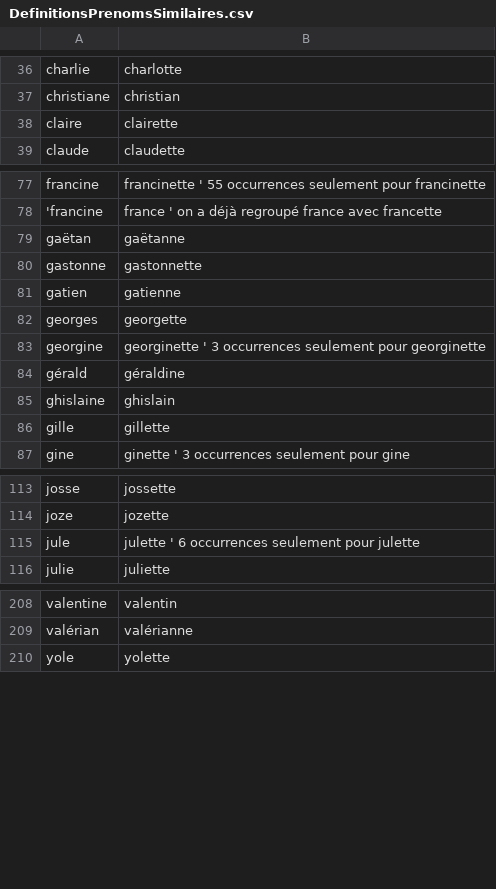
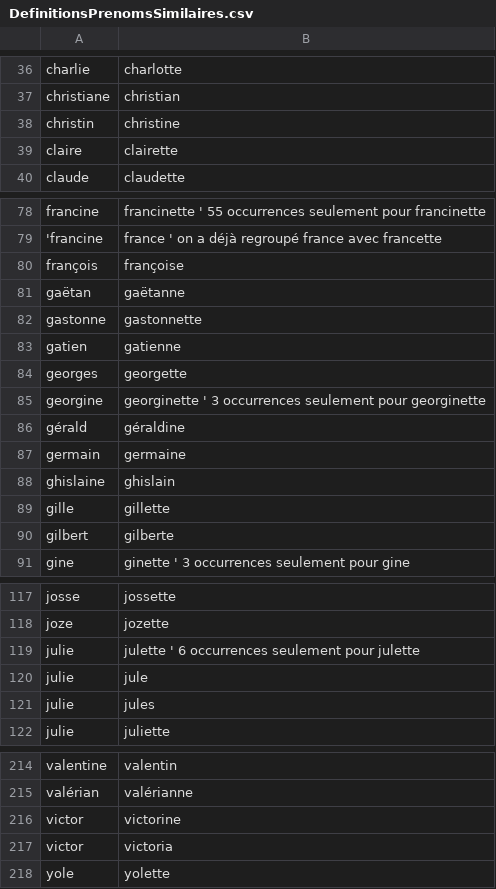
Before and after one commit to PatriceDargenton/PrenomMixte, a CSV file: bin/DefinitionsPrenomsSimilaires.csv, drawn as a sheet; only a part is shown, gaps mark what is left out; the diff covers the shown part only.

```diff
--- a/bin/DefinitionsPrenomsSimilaires.csv
+++ b/bin/DefinitionsPrenomsSimilaires.csv
@@ -37,2 +37,3 @@ charlie;charlotte
 christiane;christian
+christin;christine
 claire;clairette
@@ -78,2 +79,3 @@ francine;francinette ' 55 occurrences seulement pour francinette
 'francine;france ' on a déjà regroupé france avec francette
+françois;françoise
 gaëtan;gaëtanne
@@ -84,4 +86,6 @@ georgine;georginette ' 3 occurrences seulement pour georginette
 gérald;géraldine
+germain;germaine
 ghislaine;ghislain
 gille;gillette
+gilbert;gilberte
 gine;ginette ' 3 occurrences seulement pour gine
@@ -114,3 +118,5 @@ josse;jossette
 joze;jozette
-jule;julette ' 6 occurrences seulement pour julette
+julie;julette ' 6 occurrences seulement pour julette
+julie;jule
+julie;jules
 julie;juliette
@@ -209,2 +215,4 @@ valentine;valentin
 valérian;valérianne
+victor;victorine
+victor;victoria
 yole;yolette
```
Also changed, not shown: 1 edited cell elsewhere in this file, bin/DefinitionsPrenomsMixtesHomophones.csv.
